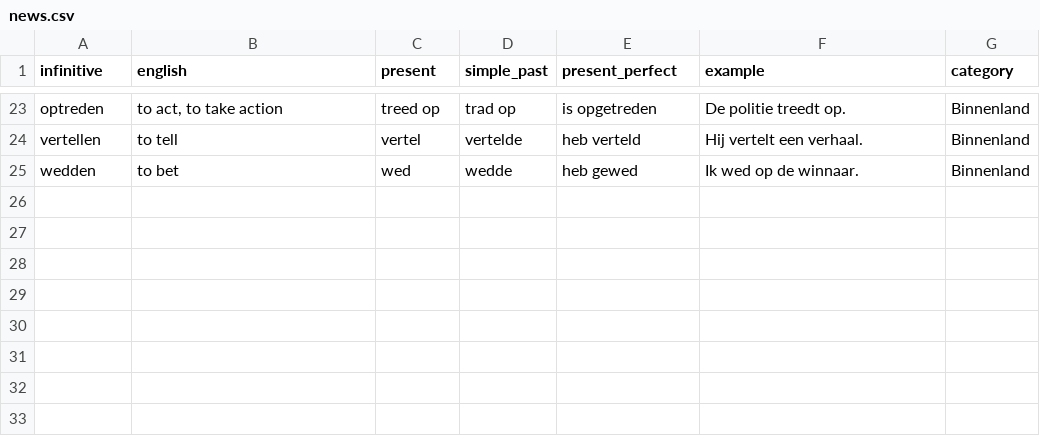
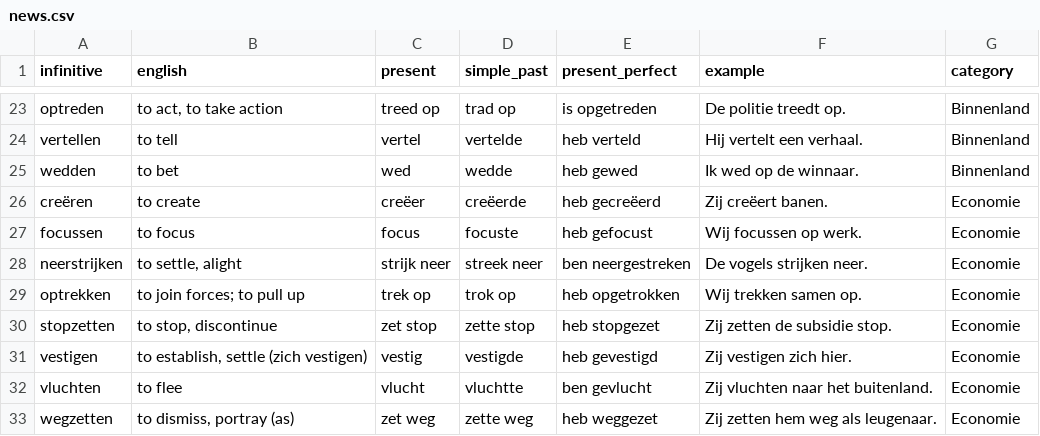
Before and after one commit to burwei/dutch-learning, a CSV file: vocab/verb/news.csv, drawn as a sheet; only a part is shown, gaps mark what is left out.

```diff
--- a/vocab/verb/news.csv
+++ b/vocab/verb/news.csv
@@ -25 +25,9 @@
 "wedden","to bet","wed","wedde","heb gewed","Ik wed op de winnaar.","Binnenland"
+"creëren","to create","creëer","creëerde","heb gecreëerd","Zij creëert banen.","Economie"
+"focussen","to focus","focus","focuste","heb gefocust","Wij focussen op werk.","Economie"
+"neerstrijken","to settle, alight","strijk neer","streek neer","ben neergestreken","De vogels strijken neer.","Economie"
+"optrekken","to join forces; to pull up","trek op","trok op","heb opgetrokken","Wij trekken samen op.","Economie"
+"stopzetten","to stop, discontinue","zet stop","zette stop","heb stopgezet","Zij zetten de subsidie stop.","Economie"
+"vestigen","to establish, settle (zich vestigen)","vestig","vestigde","heb gevestigd","Zij vestigen zich hier.","Economie"
+"vluchten","to flee","vlucht","vluchtte","ben gevlucht","Zij vluchten naar het buitenland.","Economie"
+"wegzetten","to dismiss, portray (as)","zet weg","zette weg","heb weggezet","Zij zetten hem weg als leugenaar.","Economie"
```
Also changed, not shown: vocab/adj/news.csv, vocab/adv/news.csv, 4 other files.
